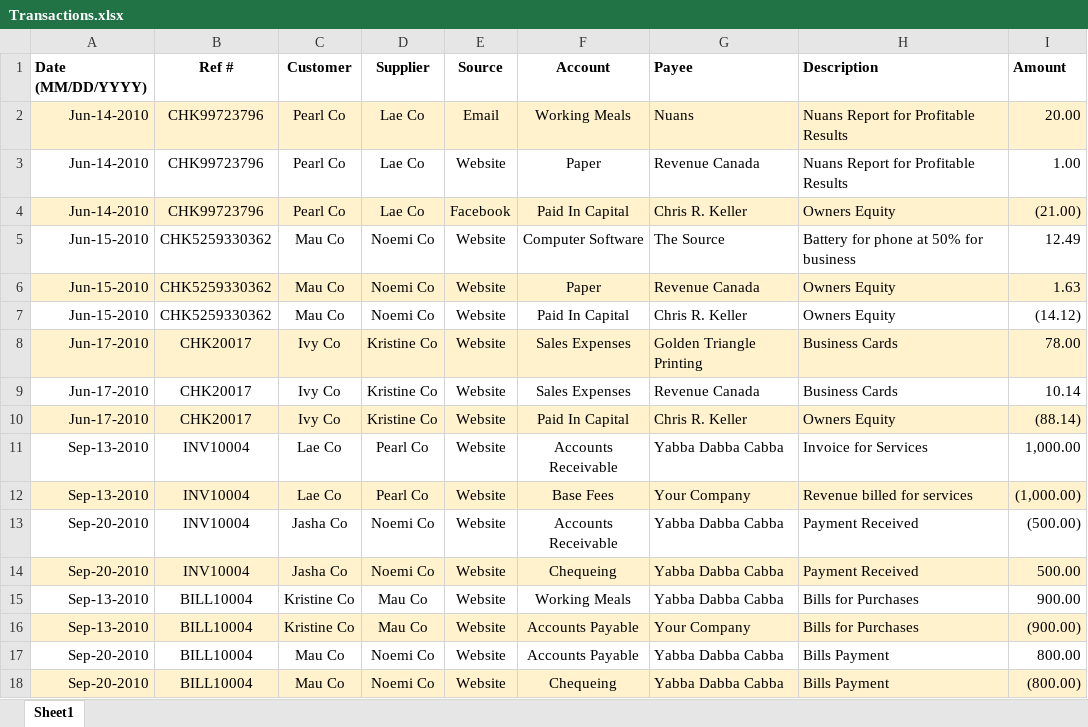
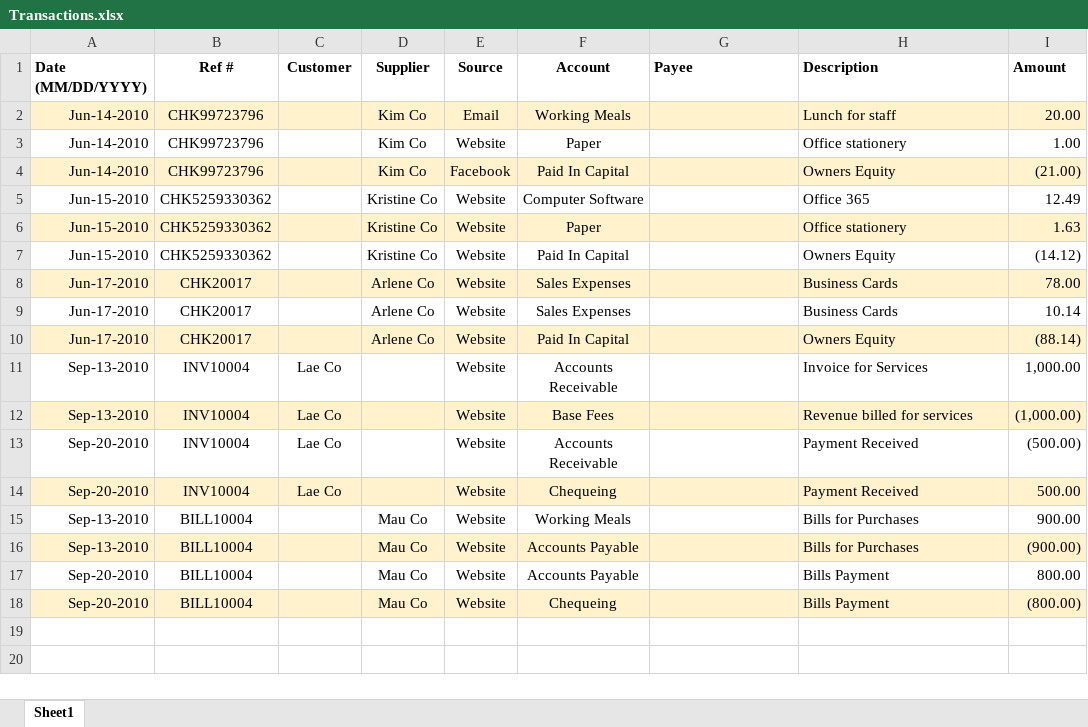
Before and after one commit to PowerQueryforAccountants/Accounting-System-with-Excel-and-PQ, an Excel workbook: Transactions.xlsx, sheet Sheet1, drawn as a sheet; values as stored, in another font and other column widths than the file's, no borders; the diff names each change by its address in the sheet, - before the commit and + after, or states it on an @@ line.

```diff
--- a/Transactions.xlsx (sheet Sheet1)
+++ b/Transactions.xlsx (sheet Sheet1)
-C2:C4 (Customer): Pearl Co
+C2:C4 (Customer): (empty)
-D2:D4 (Supplier): Lae Co
+D2:D4 (Supplier): Kim Co
-G2 (Payee): Nuans
+G2 (Payee): (empty)
-H2 (Description): Nuans Report for Profitable Results
+H2 (Description): Lunch for staff
-G3 (Payee): Revenue Canada
+G3 (Payee): (empty)
-H3 (Description): Nuans Report for Profitable Results
+H3 (Description): Office stationery
-G4 (Payee): Chris R. Keller
+G4 (Payee): (empty)
-C5:C7 (Customer): Mau Co
+C5:C7 (Customer): (empty)
-D5:D7 (Supplier): Noemi Co
+D5:D7 (Supplier): Kristine Co
-G5 (Payee): The Source
+G5 (Payee): (empty)
-H5 (Description): Battery for phone at 50% for business
+H5 (Description): Office 365
-G6 (Payee): Revenue Canada
+G6 (Payee): (empty)
-H6 (Description): Owners Equity
+H6 (Description): Office stationery
-G7 (Payee): Chris R. Keller
+G7 (Payee): (empty)
-C8:C10 (Customer): Ivy Co
+C8:C10 (Customer): (empty)
-D8:D10 (Supplier): Kristine Co
+D8:D10 (Supplier): Arlene Co
-G8 (Payee): Golden Triangle Printing
+G8 (Payee): (empty)
-G9 (Payee): Revenue Canada
+G9 (Payee): (empty)
-G10 (Payee): Chris R. Keller
+G10 (Payee): (empty)
-D11:D12 (Supplier): Pearl Co
+D11:D12 (Supplier): (empty)
-G11 (Payee): Yabba Dabba Cabba
+G11 (Payee): (empty)
-G12 (Payee): Your Company
+G12 (Payee): (empty)
-C13:C14 (Customer): Jasha Co
+C13:C14 (Customer): Lae Co
-D13:D14 (Supplier): Noemi Co
+D13:D14 (Supplier): (empty)
-G13:G15 (Payee): Yabba Dabba Cabba
+G13:G15 (Payee): (empty)
-C15:C16 (Customer): Kristine Co
+C15:C16 (Customer): (empty)
-G16 (Payee): Your Company
+G16 (Payee): (empty)
-C17:C18 (Customer): Mau Co
+C17:C18 (Customer): (empty)
-D17:D18 (Supplier): Noemi Co
+D17:D18 (Supplier): Mau Co
-G17:G18 (Payee): Yabba Dabba Cabba
+G17:G18 (Payee): (empty)
```
Also changed, not shown: Excel Acctg System.xlsx, 1 other file.
